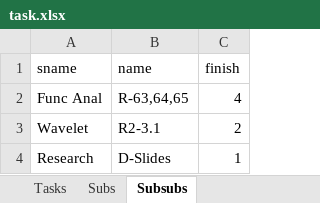
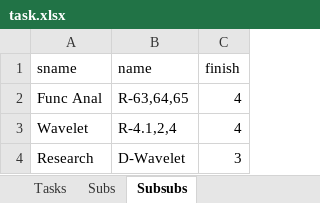
Before and after one commit to thinhhoang95/pay-me, an Excel workbook: task.xlsx, sheet Subsubs, drawn as a sheet; values as stored, in another font and other column widths than the file's, no borders; the diff names each change by its address in the sheet, - before the commit and + after, or states it on an @@ line.

```diff
--- a/task.xlsx (sheet Subsubs)
+++ b/task.xlsx (sheet Subsubs)
-B3 (name): R2-3.1
+B3 (name): R-4.1,2,4
-C3 (finish): 2
+C3 (finish): 4
-B4 (name): D-Slides
+B4 (name): D-Wavelet
-C4 (finish): 1
+C4 (finish): 3
```
Also changed, not shown: sheet Tasks, 4 other files.
